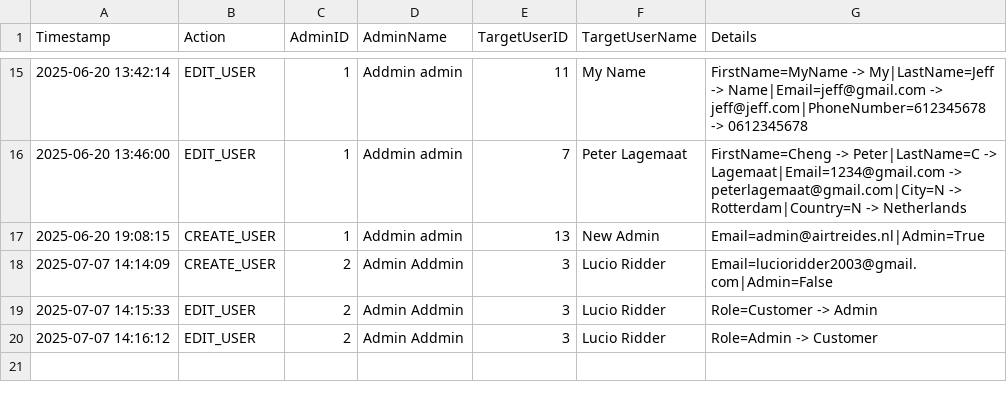
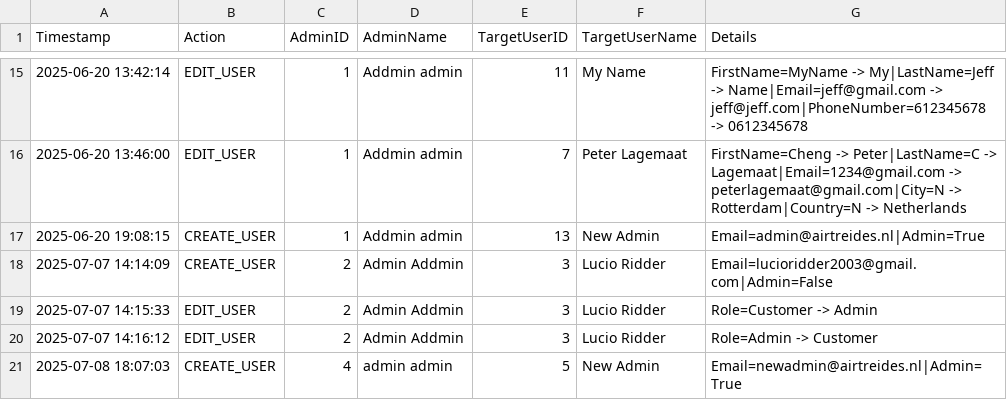
Before and after one commit to TheMasked2/ProjectB, a CSV file: ProjectB/DataSources/admin_actions.csv, drawn as a sheet; only a part is shown, gaps mark what is left out.

```diff
--- a/ProjectB/DataSources/admin_actions.csv
+++ b/ProjectB/DataSources/admin_actions.csv
@@ -20 +20,2 @@
 2025-07-07 14:16:12;EDIT_USER;2;Admin Addmin;3;Lucio Ridder;Role=Admin -> Customer
+2025-07-08 18:07:03;CREATE_USER;4;admin admin;5;New Admin;Email=newadmin@airtreides.nl|Admin=True
```
Also changed, not shown: 3 other files.
